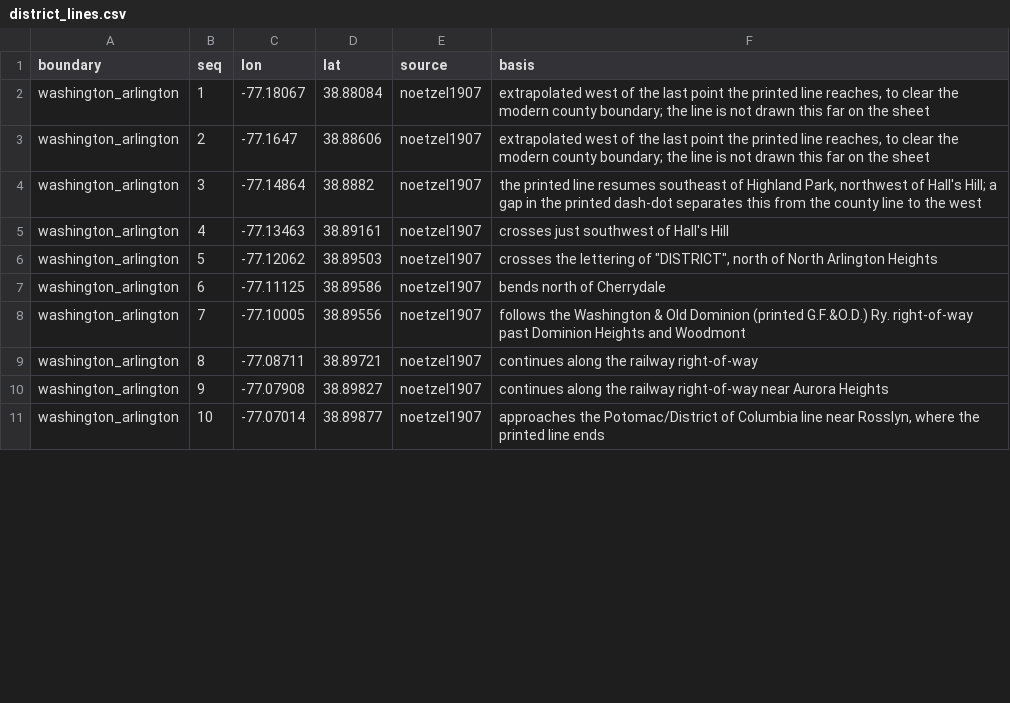
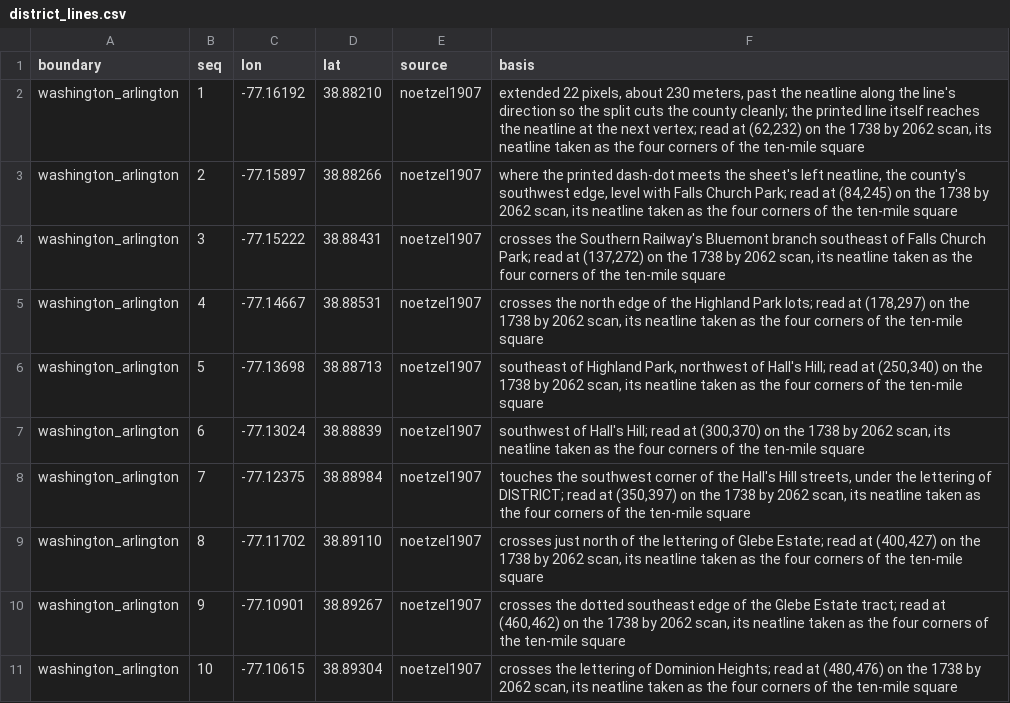
Before and after one commit to slhudson/arlington-bsap, a CSV file: data/transcribed/by_claude/district_lines.csv, drawn as a sheet; only a part is shown; the diff covers the shown part only.

```diff
--- a/data/transcribed/by_claude/district_lines.csv
+++ b/data/transcribed/by_claude/district_lines.csv
@@ -1,11 +1,11 @@
 "boundary","seq","lon","lat","source","basis"
-"washington_arlington","1","-77.18067","38.88084","noetzel1907","extrapolated west of the last point the printed line reaches, to clear the modern county boundary; the line is not drawn this far on the sheet"
-"washington_arlington","2","-77.1647","38.88606","noetzel1907","extrapolated west of the last point the printed line reaches, to clear the modern county boundary; the line is not drawn this far on the sheet"
-"washington_arlington","3","-77.14864","38.8882","noetzel1907","the printed line resumes southeast of Highland Park, northwest of Hall's Hill; a gap in the printed dash-dot separates this from the county line to the west"
-"washington_arlington","4","-77.13463","38.89161","noetzel1907","crosses just southwest of Hall's Hill"
-"washington_arlington","5","-77.12062","38.89503","noetzel1907","crosses the lettering of ""DISTRICT"", north of North Arlington Heights"
-"washington_arlington","6","-77.11125","38.89586","noetzel1907","bends north of Cherrydale"
-"washington_arlington","7","-77.10005","38.89556","noetzel1907","follows the Washington & Old Dominion (printed G.F.&O.D.) Ry. right-of-way past Dominion Heights and Woodmont"
-"washington_arlington","8","-77.08711","38.89721","noetzel1907","continues along the railway right-of-way"
-"washington_arlington","9","-77.07908","38.89827","noetzel1907","continues along the railway right-of-way near Aurora Heights"
-"washington_arlington","10","-77.07014","38.89877","noetzel1907","approaches the Potomac/District of Columbia line near Rosslyn, where the printed line ends"
+"washington_arlington","1","-77.16192","38.88210","noetzel1907","extended 22 pixels, about 230 meters, past the neatline along the line's direction so the split cuts the county cleanly; the printed line itself reaches the neatline at the next vertex; read at (62,232) on the 1738 by 2062 scan, its neatline taken as the four corners of the ten-mile square"
+"washington_arlington","2","-77.15897","38.88266","noetzel1907","where the printed dash-dot meets the sheet's left neatline, the county's southwest edge, level with Falls Church Park; read at (84,245) on the 1738 by 2062 scan, its neatline taken as the four corners of the ten-mile square"
+"washington_arlington","3","-77.15222","38.88431","noetzel1907","crosses the Southern Railway's Bluemont branch southeast of Falls Church Park; read at (137,272) on the 1738 by 2062 scan, its neatline taken as the four corners of the ten-mile square"
+"washington_arlington","4","-77.14667","38.88531","noetzel1907","crosses the north edge of the Highland Park lots; read at (178,297) on the 1738 by 2062 scan, its neatline taken as the four corners of the ten-mile square"
+"washington_arlington","5","-77.13698","38.88713","noetzel1907","southeast of Highland Park, northwest of Hall's Hill; read at (250,340) on the 1738 by 2062 scan, its neatline taken as the four corners of the ten-mile square"
+"washington_arlington","6","-77.13024","38.88839","noetzel1907","southwest of Hall's Hill; read at (300,370) on the 1738 by 2062 scan, its neatline taken as the four corners of the ten-mile square"
+"washington_arlington","7","-77.12375","38.88984","noetzel1907","touches the southwest corner of the Hall's Hill streets, under the lettering of DISTRICT; read at (350,397) on the 1738 by 2062 scan, its neatline taken as the four corners of the ten-mile square"
+"washington_arlington","8","-77.11702","38.89110","noetzel1907","crosses just north of the lettering of Glebe Estate; read at (400,427) on the 1738 by 2062 scan, its neatline taken as the four corners of the ten-mile square"
+"washington_arlington","9","-77.10901","38.89267","noetzel1907","crosses the dotted southeast edge of the Glebe Estate tract; read at (460,462) on the 1738 by 2062 scan, its neatline taken as the four corners of the ten-mile square"
+"washington_arlington","10","-77.10615","38.89304","noetzel1907","crosses the lettering of Dominion Heights; read at (480,476) on the 1738 by 2062 scan, its neatline taken as the four corners of the ten-mile square"
```
Also changed, not shown: 10 added rows and 36 edited cells elsewhere in this file, data/contents.csv, 3 other files.
